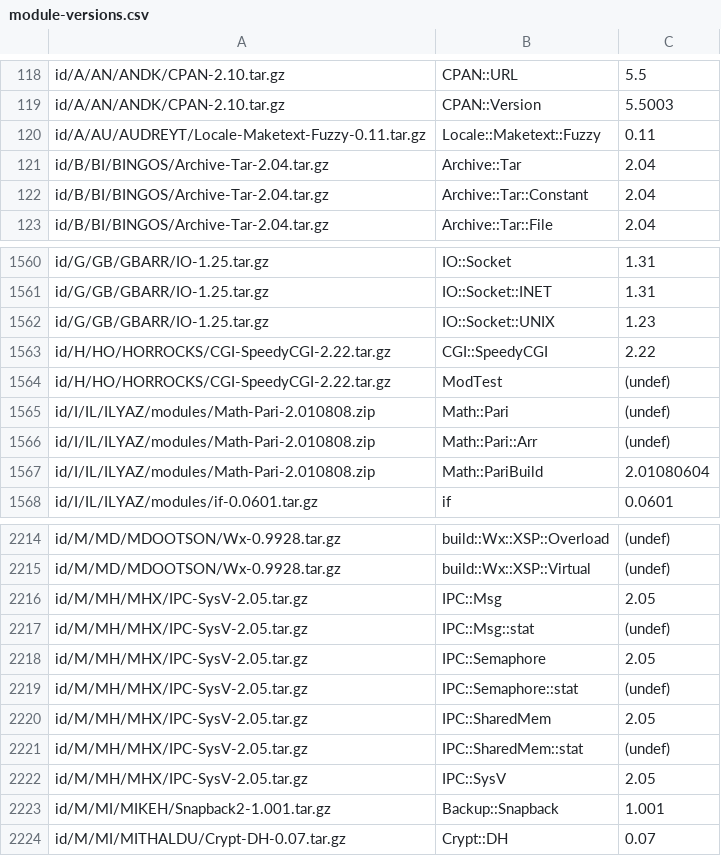
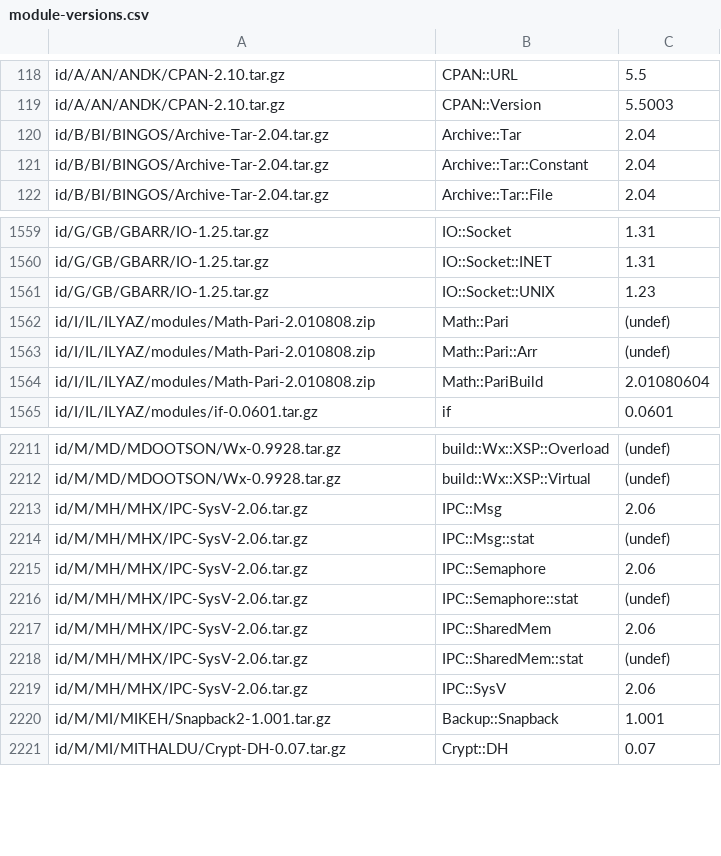
Before and after one commit to kentnl/Gentoo-Util-VirtualDepend, a CSV file: share/module-versions.csv, drawn as a sheet; only a part is shown, gaps mark what is left out.

```diff
--- a/share/module-versions.csv
+++ b/share/module-versions.csv
@@ -119,3 +119,2 @@ id/A/AN/ANDK/CPAN-2.10.tar.gz,CPAN::URL,5.5
 id/A/AN/ANDK/CPAN-2.10.tar.gz,CPAN::Version,5.5003
-id/A/AU/AUDREYT/Locale-Maketext-Fuzzy-0.11.tar.gz,Locale::Maketext::Fuzzy,0.11
 id/B/BI/BINGOS/Archive-Tar-2.04.tar.gz,Archive::Tar,2.04
@@ -1562,4 +1561,2 @@ id/G/GB/GBARR/IO-1.25.tar.gz,IO::Socket::INET,1.31
 id/G/GB/GBARR/IO-1.25.tar.gz,IO::Socket::UNIX,1.23
-id/H/HO/HORROCKS/CGI-SpeedyCGI-2.22.tar.gz,CGI::SpeedyCGI,2.22
-id/H/HO/HORROCKS/CGI-SpeedyCGI-2.22.tar.gz,ModTest,(undef)
 id/I/IL/ILYAZ/modules/Math-Pari-2.010808.zip,Math::Pari,(undef)
@@ -2215,9 +2212,9 @@ id/M/MD/MDOOTSON/Wx-0.9928.tar.gz,build::Wx::XSP::Overload,(undef)
 id/M/MD/MDOOTSON/Wx-0.9928.tar.gz,build::Wx::XSP::Virtual,(undef)
-id/M/MH/MHX/IPC-SysV-2.05.tar.gz,IPC::Msg,2.05
-id/M/MH/MHX/IPC-SysV-2.05.tar.gz,IPC::Msg::stat,(undef)
-id/M/MH/MHX/IPC-SysV-2.05.tar.gz,IPC::Semaphore,2.05
-id/M/MH/MHX/IPC-SysV-2.05.tar.gz,IPC::Semaphore::stat,(undef)
-id/M/MH/MHX/IPC-SysV-2.05.tar.gz,IPC::SharedMem,2.05
-id/M/MH/MHX/IPC-SysV-2.05.tar.gz,IPC::SharedMem::stat,(undef)
-id/M/MH/MHX/IPC-SysV-2.05.tar.gz,IPC::SysV,2.05
+id/M/MH/MHX/IPC-SysV-2.06.tar.gz,IPC::Msg,2.06
+id/M/MH/MHX/IPC-SysV-2.06.tar.gz,IPC::Msg::stat,(undef)
+id/M/MH/MHX/IPC-SysV-2.06.tar.gz,IPC::Semaphore,2.06
+id/M/MH/MHX/IPC-SysV-2.06.tar.gz,IPC::Semaphore::stat,(undef)
+id/M/MH/MHX/IPC-SysV-2.06.tar.gz,IPC::SharedMem,2.06
+id/M/MH/MHX/IPC-SysV-2.06.tar.gz,IPC::SharedMem::stat,(undef)
+id/M/MH/MHX/IPC-SysV-2.06.tar.gz,IPC::SysV,2.06
 id/M/MI/MIKEH/Snapback2-1.001.tar.gz,Backup::Snapback,1.001
```
Also changed, not shown: share/dist-versions.csv, 4 other files.
